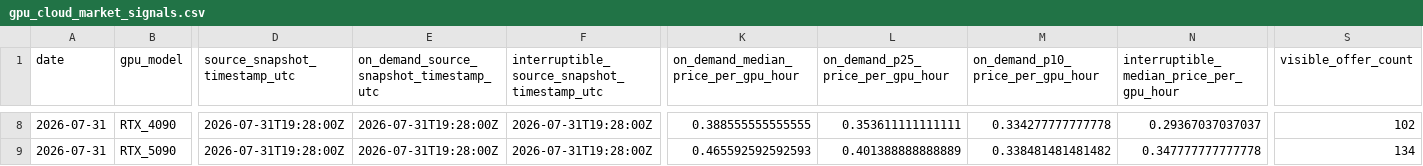
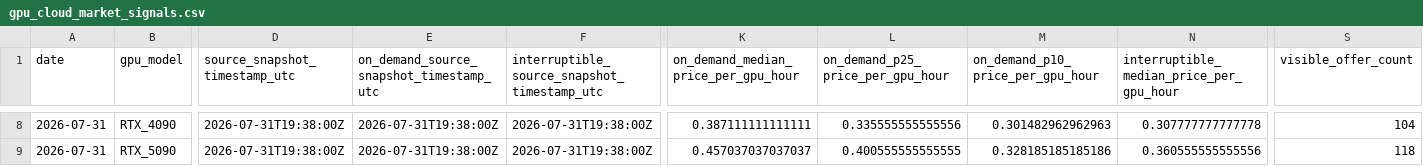
Before and after one commit to GhcFrank/investment-os, a CSV file: data/signals/gpu_cloud_market_signals.csv, drawn as a sheet; only a part is shown, gaps mark what is left out; the diff covers the shown part only; the diff names each change by its address in the sheet, - before the commit and + after, or states it on an @@ line.

```diff
--- a/data/signals/gpu_cloud_market_signals.csv
+++ b/data/signals/gpu_cloud_market_signals.csv
-D8:D9 (source_snapshot_timestamp_utc): 2026-07-31T19:28:00Z
+D8:D9 (source_snapshot_timestamp_utc): 2026-07-31T19:38:00Z
-E8:E9: 2026-07-31T19:28:00Z
+E8:E9: 2026-07-31T19:38:00Z
-F8:F9: 2026-07-31T19:28:00Z
+F8:F9: 2026-07-31T19:38:00Z
-K8: 0.388555555555555
+K8: 0.387111111111111
-L8 (on_demand_p25_price_per_gpu_hour): 0.353611111111111
+L8 (on_demand_p25_price_per_gpu_hour): 0.335555555555556
-M8 (on_demand_p10_price_per_gpu_hour): 0.334277777777778
+M8 (on_demand_p10_price_per_gpu_hour): 0.301482962962963
-N8: 0.29367037037037
+N8: 0.307777777777778
-S8 (visible_offer_count): 102
+S8 (visible_offer_count): 104
-K9: 0.465592592592593
+K9: 0.457037037037037
-L9 (on_demand_p25_price_per_gpu_hour): 0.401388888888889
+L9 (on_demand_p25_price_per_gpu_hour): 0.400555555555555
-M9 (on_demand_p10_price_per_gpu_hour): 0.338481481481482
+M9 (on_demand_p10_price_per_gpu_hour): 0.328185185185186
-N9: 0.347777777777778
+N9: 0.360555555555556
-S9 (visible_offer_count): 134
+S9 (visible_offer_count): 118
```
Also changed, not shown: 50 edited cells elsewhere in this file, data/market_data/gpu_cloud_market_fetch_log.csv, data/market_data/prices.csv, 24 other files.
